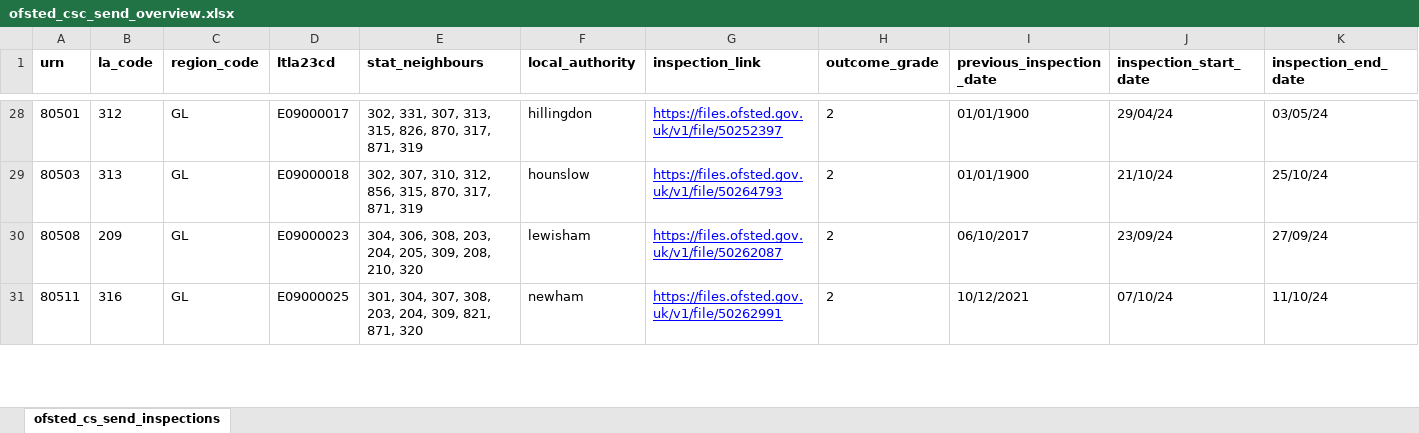
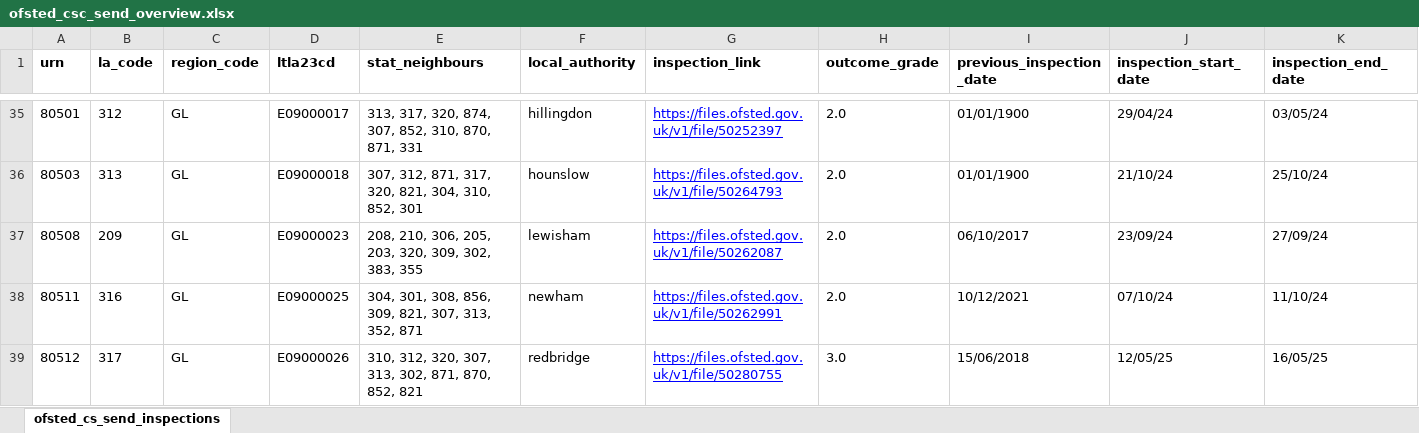
Before and after one commit to data-to-insight/ofsted-send-scrape-tool, an Excel workbook: ofsted_csc_send_overview.xlsx, sheet ofsted_cs_send_inspections, drawn as a sheet; only a part is shown, gaps mark what is left out; values as stored, in another font and other column widths than the file's, no borders; addresses are those after the commit; rows hold the shown columns only; the diff covers the shown part only; the diff names each change by its address in the sheet, - before the commit and + after, or states it on an @@ line.

```diff
--- a/ofsted_csc_send_overview.xlsx (sheet ofsted_cs_send_inspections)
+++ b/ofsted_csc_send_overview.xlsx (sheet ofsted_cs_send_inspections)
-E35 (stat_neighbours): 302, 331, 307, 313, 315, 826, 870, 317, 871, 319
+E35 (stat_neighbours): 313, 317, 320, 874, 307, 852, 310, 870, 871, 331
-H35:H38 (outcome_grade): 2
+H35:H38 (outcome_grade): 2.0
-E36 (stat_neighbours): 302, 307, 310, 312, 856, 315, 870, 317, 871, 319
+E36 (stat_neighbours): 307, 312, 871, 317, 320, 821, 304, 310, 852, 301
-E37 (stat_neighbours): 304, 306, 308, 203, 204, 205, 309, 208, 210, 320
+E37 (stat_neighbours): 208, 210, 306, 205, 203, 320, 309, 302, 383, 355
-E38 (stat_neighbours): 301, 304, 307, 308, 203, 204, 309, 821, 871, 320
+E38 (stat_neighbours): 304, 301, 308, 856, 309, 821, 307, 313, 352, 871
+row 39: 80512 | 317 | GL | E09000026 | 310, 312, 320, 307, 313, 302, 871, 870, 852, 821 | redbridge | https://files.ofsted.gov.uk/v1/file/50280755 | 3.0 | 15/06/2018 | 12/05/25 | 16/05/25
```
Also changed, not shown: 16 added rows and 124 edited cells elsewhere in this sheet, 1 other file.
